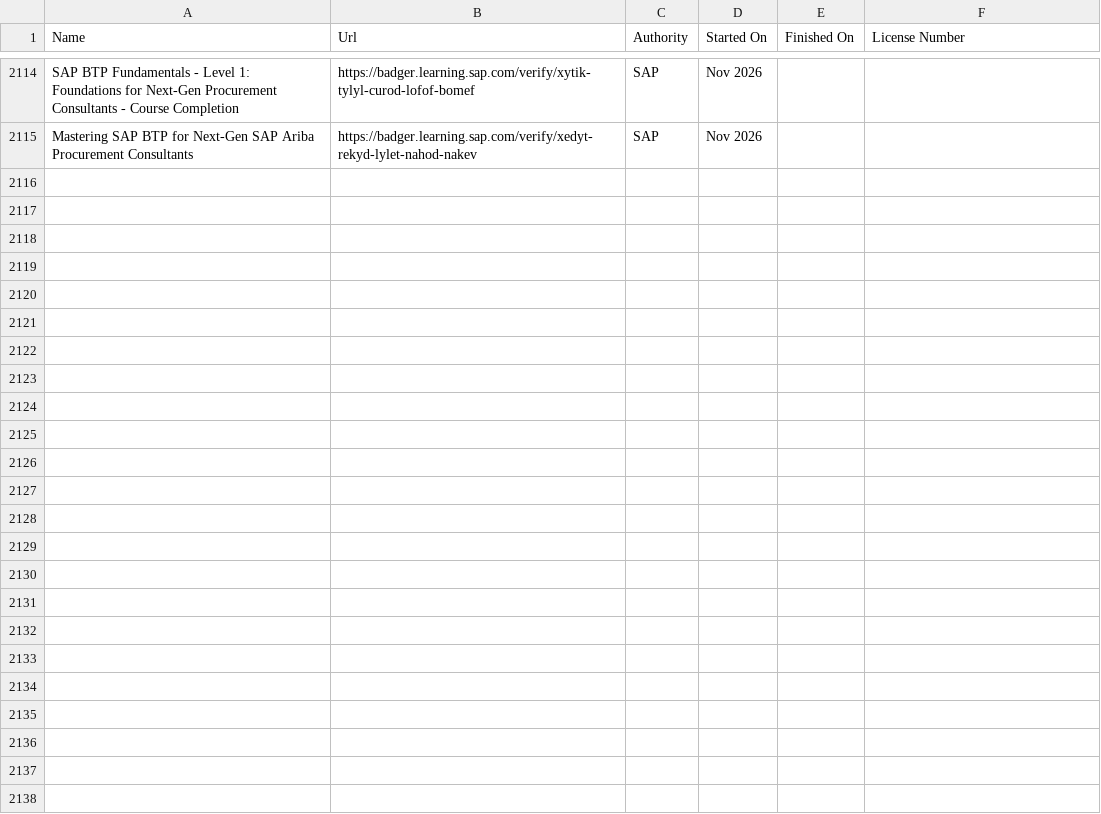
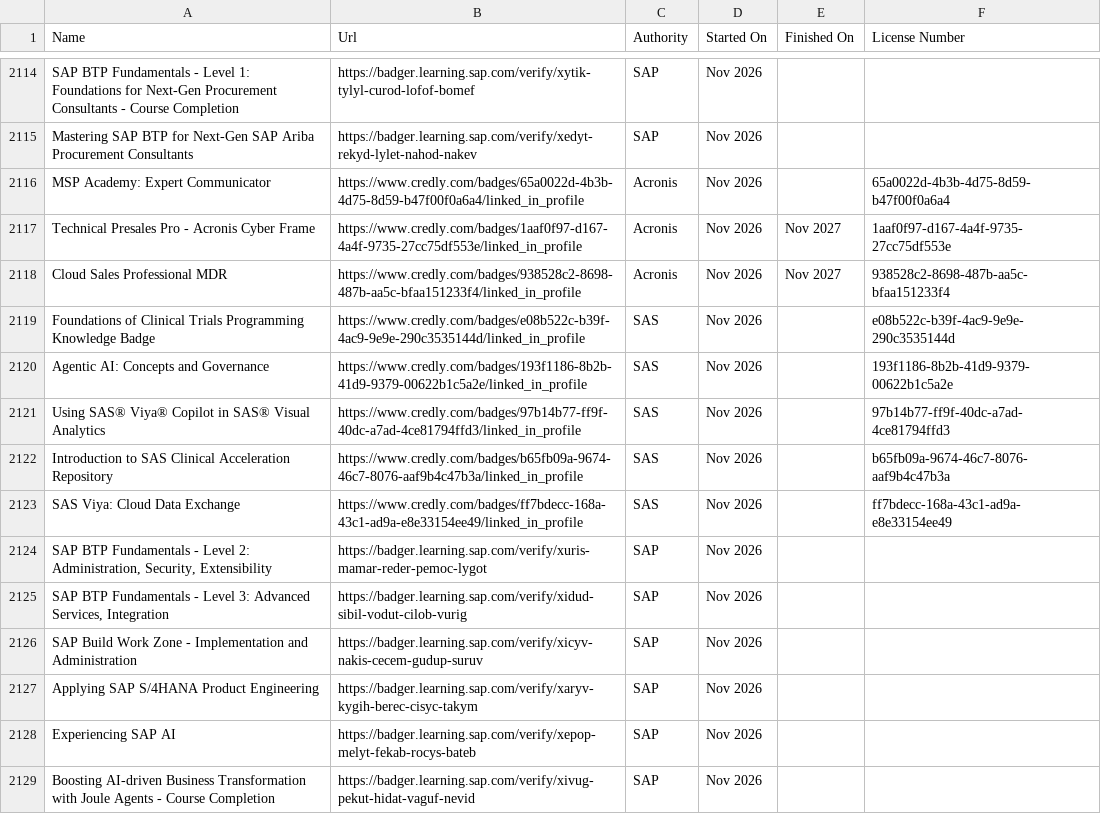
Before and after one commit to VojislavMiloradovic/my-credentials, a CSV file: data/Certifications.csv, drawn as a sheet; only a part is shown, gaps mark what is left out.

Commit message:
Latest Certifications csv exported.

```diff
--- a/data/Certifications.csv
+++ b/data/Certifications.csv
@@ -2115 +2115,15 @@ SAP BTP Fundamentals - Level 1: Foundations for Next-Gen Procurement Consultants
 Mastering SAP BTP for Next-Gen SAP Ariba Procurement Consultants,https://badger.learning.sap.com/verify/xedyt-rekyd-lylet-nahod-nakev,SAP,Nov 2026,,
+MSP Academy: Expert Communicator,https://www.credly.com/badges/65a0022d-4b3b-4d75-8d59-b47f00f0a6a4/linked_in_profile,Acronis,Nov 2026,,65a0022d-4b3b-4d75-8d59-b47f00f0a6a4
+Technical Presales Pro - Acronis Cyber Frame,https://www.credly.com/badges/1aaf0f97-d167-4a4f-9735-27cc75df553e/linked_in_profile,Acronis,Nov 2026,Nov 2027,1aaf0f97-d167-4a4f-9735-27cc75df553e
+Cloud Sales Professional MDR,https://www.credly.com/badges/938528c2-8698-487b-aa5c-bfaa151233f4/linked_in_profile,Acronis,Nov 2026,Nov 2027,938528c2-8698-487b-aa5c-bfaa151233f4
+Foundations of Clinical Trials Programming Knowledge Badge,https://www.credly.com/badges/e08b522c-b39f-4ac9-9e9e-290c3535144d/linked_in_profile,SAS,Nov 2026,,e08b522c-b39f-4ac9-9e9e-290c3535144d
+Agentic AI: Concepts and Governance,https://www.credly.com/badges/193f1186-8b2b-41d9-9379-00622b1c5a2e/linked_in_profile,SAS,Nov 2026,,193f1186-8b2b-41d9-9379-00622b1c5a2e
+Using SAS® Viya® Copilot in SAS® Visual Analytics,https://www.credly.com/badges/97b14b77-ff9f-40dc-a7ad-4ce81794ffd3/linked_in_profile,SAS,Nov 2026,,97b14b77-ff9f-40dc-a7ad-4ce81794ffd3
+Introduction to SAS Clinical Acceleration Repository,https://www.credly.com/badges/b65fb09a-9674-46c7-8076-aaf9b4c47b3a/linked_in_profile,SAS,Nov 2026,,b65fb09a-9674-46c7-8076-aaf9b4c47b3a
+SAS Viya: Cloud Data Exchange,https://www.credly.com/badges/ff7bdecc-168a-43c1-ad9a-e8e33154ee49/linked_in_profile,SAS,Nov 2026,,ff7bdecc-168a-43c1-ad9a-e8e33154ee49
+"SAP BTP Fundamentals - Level 2: Administration, Security, Extensibility ",https://badger.learning.sap.com/verify/xuris-mamar-reder-pemoc-lygot,SAP,Nov 2026,,
+"SAP BTP Fundamentals - Level 3: Advanced Services, Integration ",https://badger.learning.sap.com/verify/xidud-sibil-vodut-cilob-vurig,SAP,Nov 2026,,
+SAP Build Work Zone - Implementation and Administration,https://badger.learning.sap.com/verify/xicyv-nakis-cecem-gudup-suruv,SAP,Nov 2026,,
+Applying SAP S/4HANA Product Engineering,https://badger.learning.sap.com/verify/xaryv-kygih-berec-cisyc-takym,SAP,Nov 2026,,
+Experiencing SAP AI,https://badger.learning.sap.com/verify/xepop-melyt-fekab-rocys-bateb,SAP,Nov 2026,,
+Boosting AI-driven Business Transformation with Joule Agents - Course Completion,https://badger.learning.sap.com/verify/xivug-pekut-hidat-vaguf-nevid,SAP,Nov 2026,,
```
